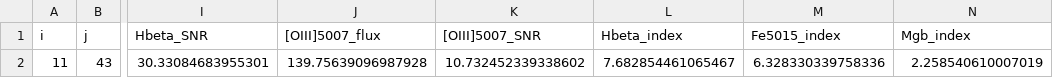
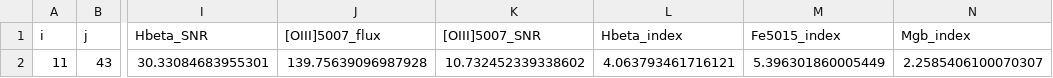
Before and after one commit to VacEn-WenJin/2024-NAOC-IUSpectrum, a CSV file: FitData/Fit_DS_25Mar10_VCC_1588/VCC_1588_P2P_results.csv, drawn as a sheet; only a part is shown, gaps mark what is left out; the diff names each change by its address in the sheet, - before the commit and + after, or states it on an @@ line.

```diff
--- a/FitData/Fit_DS_25Mar10_VCC_1588/VCC_1588_P2P_results.csv
+++ b/FitData/Fit_DS_25Mar10_VCC_1588/VCC_1588_P2P_results.csv
-L2 (Hbeta_index): 7.682854461065467
+L2 (Hbeta_index): 4.063793461716121
-M2 (Fe5015_index): 6.328330339758336
+M2 (Fe5015_index): 5.396301860005449
-N2 (Mgb_index): 2.258540610007019
+N2 (Mgb_index): 2.2585406100070307
```
Also changed, not shown: 28 other files.
